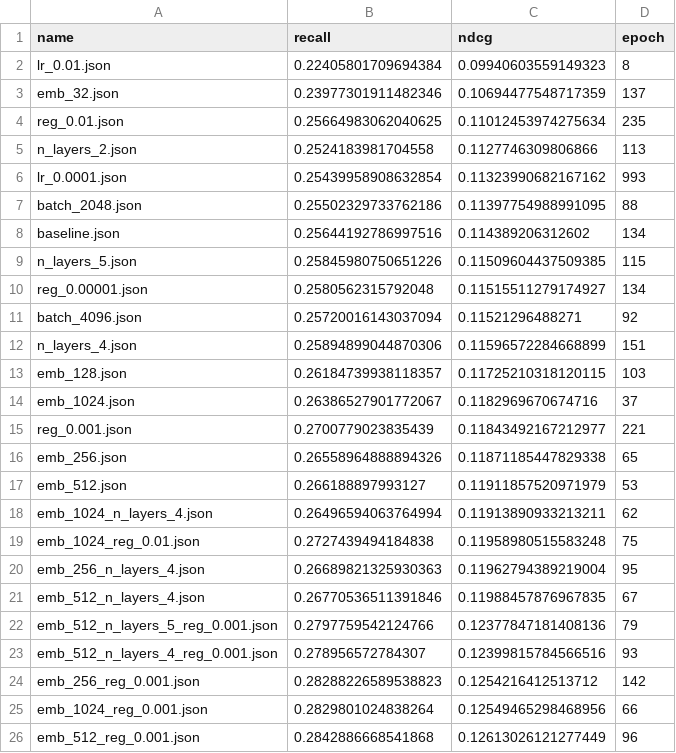
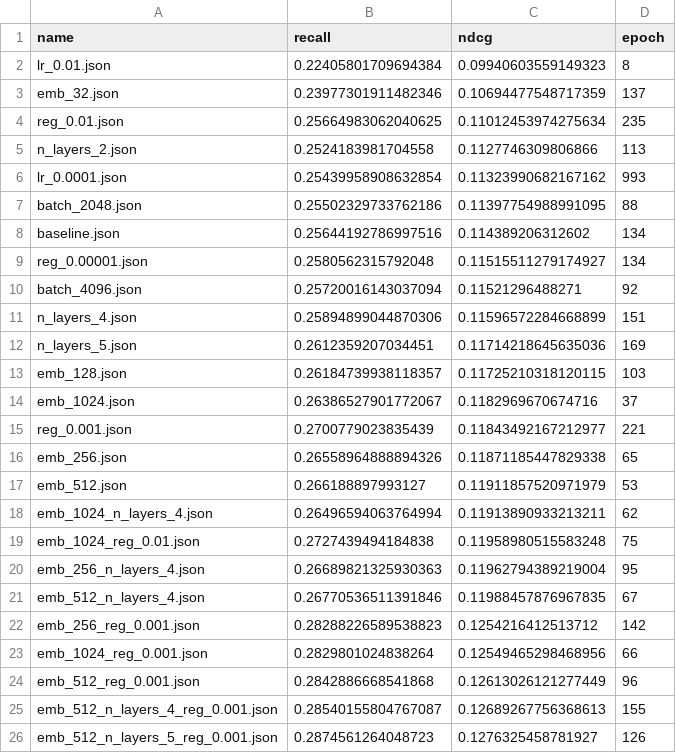
Before and after one commit to Ferretelic/GoogleMapsRecommender, a CSV file: results/Japanese/performances.csv, drawn as a sheet.

```diff
--- a/results/Japanese/performances.csv
+++ b/results/Japanese/performances.csv
@@ -8,3 +8,2 @@ batch_2048.json,0.25502329733762186,0.11397754988991095,88
 baseline.json,0.25644192786997516,0.114389206312602,134
-n_layers_5.json,0.25845980750651226,0.11509604437509385,115
 reg_0.00001.json,0.2580562315792048,0.11515511279174927,134
@@ -12,2 +11,3 @@ batch_4096.json,0.25720016143037094,0.11521296488271,92
 n_layers_4.json,0.25894899044870306,0.11596572284668899,151
+n_layers_5.json,0.2612359207034451,0.11714218645635036,169
 emb_128.json,0.26184739938118357,0.11725210318120115,103
@@ -21,4 +21,2 @@ emb_256_n_layers_4.json,0.26689821325930363,0.11962794389219004,95
 emb_512_n_layers_4.json,0.26770536511391846,0.11988457876967835,67
-emb_512_n_layers_5_reg_0.001.json,0.2797759542124766,0.12377847181408136,79
-emb_512_n_layers_4_reg_0.001.json,0.278956572784307,0.12399815784566516,93
 emb_256_reg_0.001.json,0.28288226589538823,0.1254216412513712,142
@@ -26 +24,3 @@ emb_1024_reg_0.001.json,0.2829801024838264,0.12549465298468956,66
 emb_512_reg_0.001.json,0.2842886668541868,0.12613026121277449,96
+emb_512_n_layers_4_reg_0.001.json,0.28540155804767087,0.12689267756368613,155
+emb_512_n_layers_5_reg_0.001.json,0.2874561264048723,0.1276325458781927,126
```
Also changed, not shown: 18 other files.
